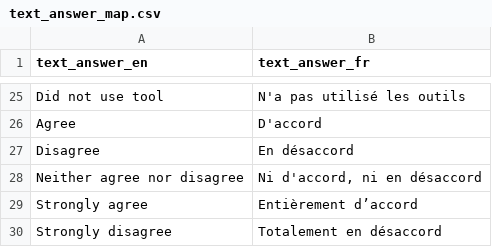
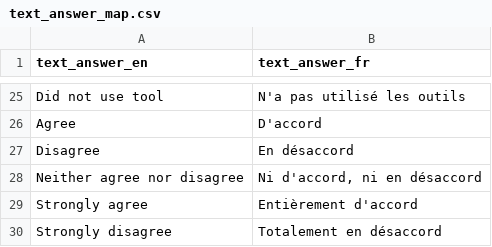
Before and after one commit to DIS-SIN/Cognos-Scraper, a CSV file: ratings_scraper/mappings/text_answer_map.csv, drawn as a sheet; only a part is shown, gaps mark what is left out.

Commit message:
Fix bad apostrophe char

```diff
--- a/ratings_scraper/mappings/text_answer_map.csv
+++ b/ratings_scraper/mappings/text_answer_map.csv
@@ -28,3 +28,3 @@ Disagree,En désaccord
 Neither agree nor disagree,"Ni d'accord, ni en désaccord"
-Strongly agree,Entièrement d’accord
+Strongly agree,Entièrement d'accord
 Strongly disagree,Totalement en désaccord
```
